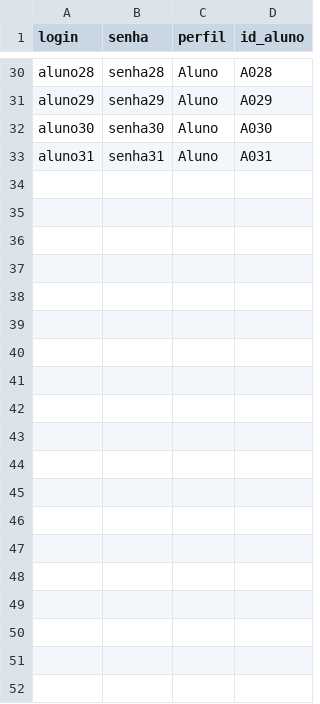
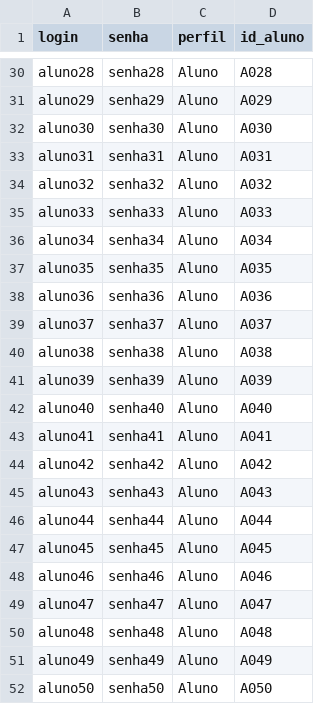
Before and after one commit to vinicius-aoli/Projeto-Final, a CSV file: usuarios.csv, drawn as a sheet; only a part is shown, gaps mark what is left out; the diff names each change by its address in the sheet, - before the commit and + after, or states it on an @@ line.

```diff
--- a/usuarios.csv
+++ b/usuarios.csv
+row 34: aluno32 | senha32 | Aluno | A032
+row 35: aluno33 | senha33 | Aluno | A033
+row 36: aluno34 | senha34 | Aluno | A034
+row 37: aluno35 | senha35 | Aluno | A035
+row 38: aluno36 | senha36 | Aluno | A036
+row 39: aluno37 | senha37 | Aluno | A037
+row 40: aluno38 | senha38 | Aluno | A038
+row 41: aluno39 | senha39 | Aluno | A039
+row 42: aluno40 | senha40 | Aluno | A040
+row 43: aluno41 | senha41 | Aluno | A041
+row 44: aluno42 | senha42 | Aluno | A042
+row 45: aluno43 | senha43 | Aluno | A043
+row 46: aluno44 | senha44 | Aluno | A044
+row 47: aluno45 | senha45 | Aluno | A045
+row 48: aluno46 | senha46 | Aluno | A046
+row 49: aluno47 | senha47 | Aluno | A047
+row 50: aluno48 | senha48 | Aluno | A048
+row 51: aluno49 | senha49 | Aluno | A049
+row 52: aluno50 | senha50 | Aluno | A050
```
Also changed, not shown: log_presenca.csv, perfis_alunos.csv, 4 other files.
